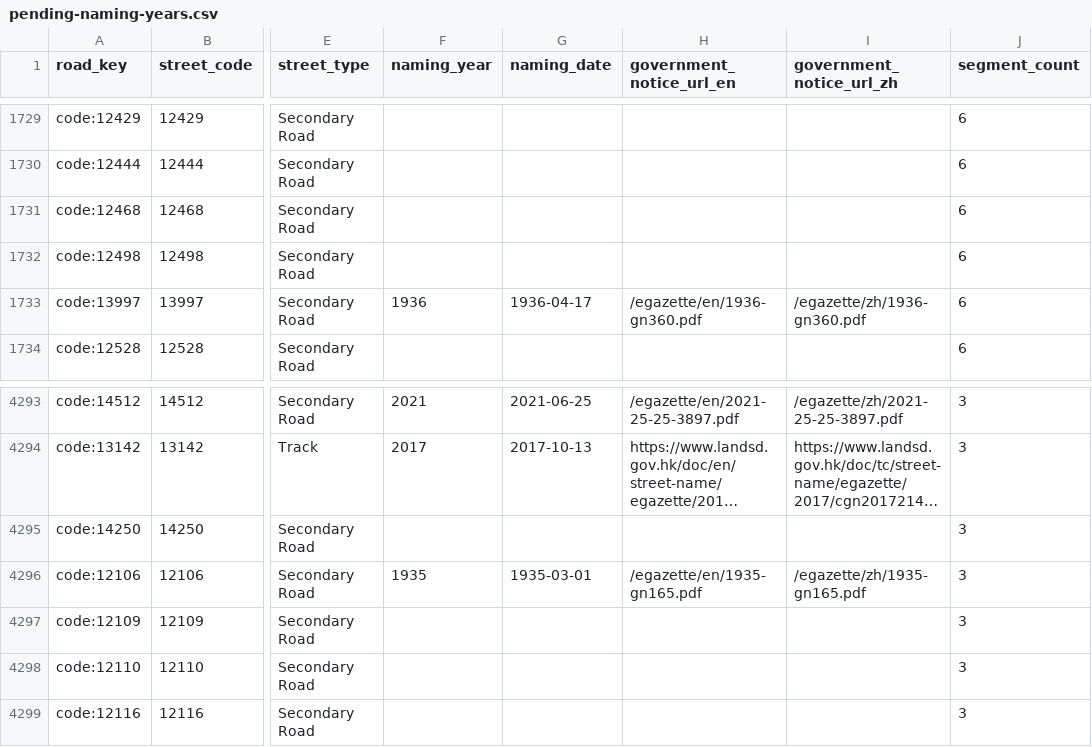
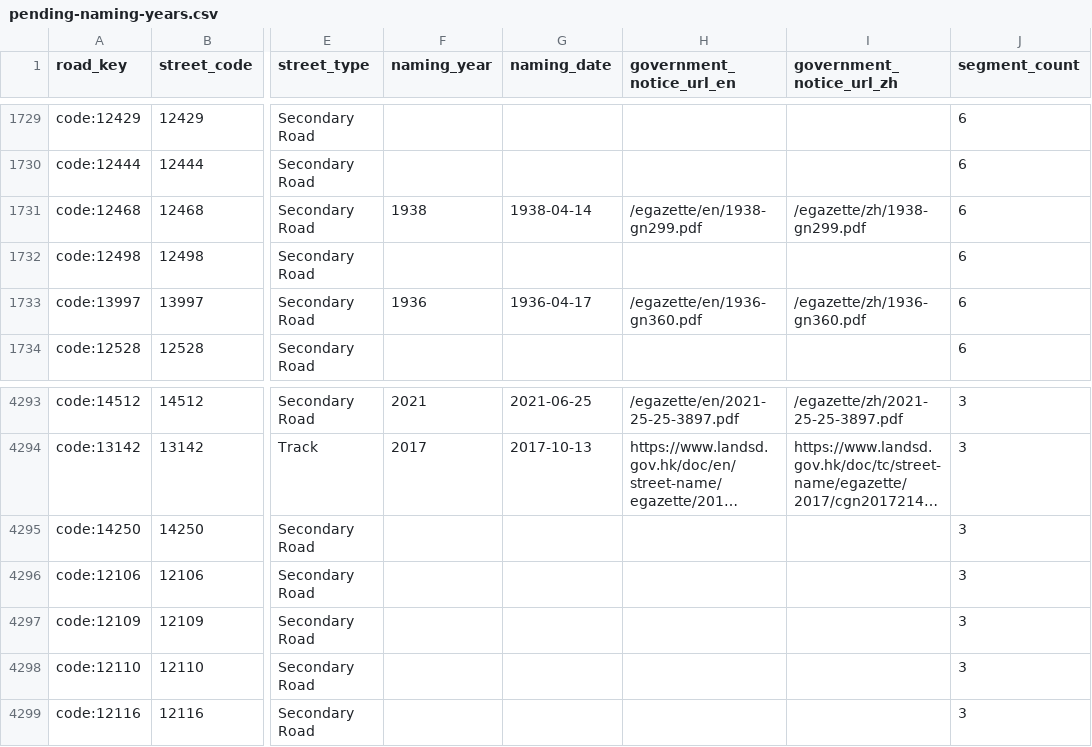
Before and after one commit to cswbrian/street-naming-map, a CSV file: public/data/master/pending-naming-years.csv, drawn as a sheet; only a part is shown, gaps mark what is left out; long unchanged cells end in …; the diff names each change by its address in the sheet, - before the commit and + after, or states it on an @@ line.

```diff
--- a/public/data/master/pending-naming-years.csv
+++ b/public/data/master/pending-naming-years.csv
-F1731 (naming_year): (empty)
+F1731 (naming_year): 1938
-G1731 (naming_date): (empty)
+G1731 (naming_date): 1938-04-14
-H1731 (government_notice_url_en): (empty)
+H1731 (government_notice_url_en): /egazette/en/1938-gn299.pdf
-I1731 (government_notice_url_zh): (empty)
+I1731 (government_notice_url_zh): /egazette/zh/1938-gn299.pdf
-F4296 (naming_year): 1935
+F4296 (naming_year): (empty)
-G4296 (naming_date): 1935-03-01
+G4296 (naming_date): (empty)
-H4296 (government_notice_url_en): /egazette/en/1935-gn165.pdf
+H4296 (government_notice_url_en): (empty)
-I4296 (government_notice_url_zh): /egazette/zh/1935-gn165.pdf
+I4296 (government_notice_url_zh): (empty)
```
Also changed, not shown: 9 other files.
